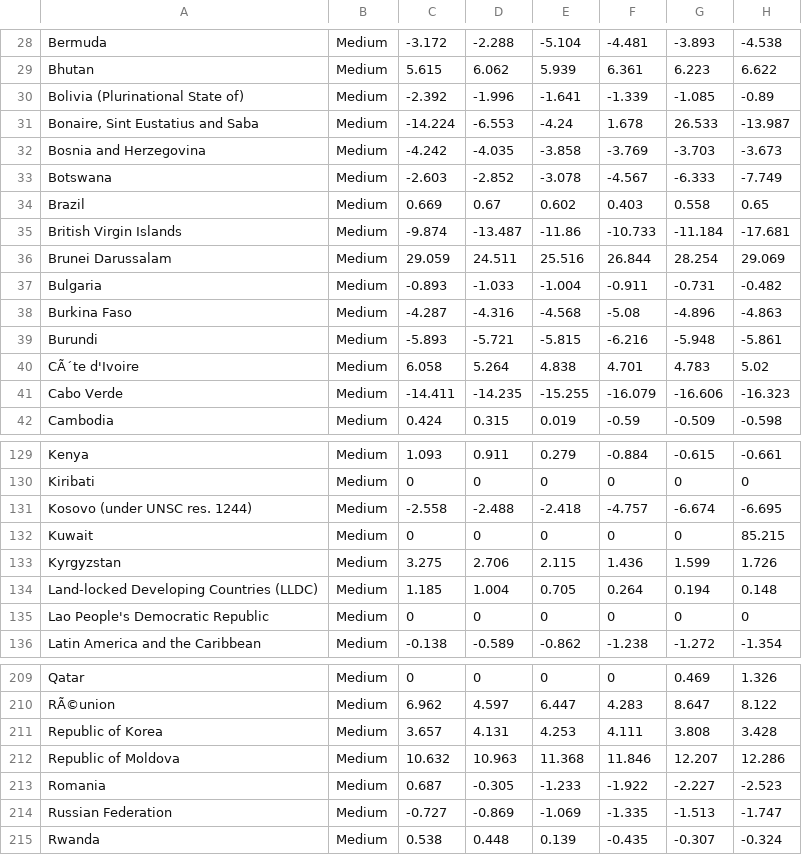
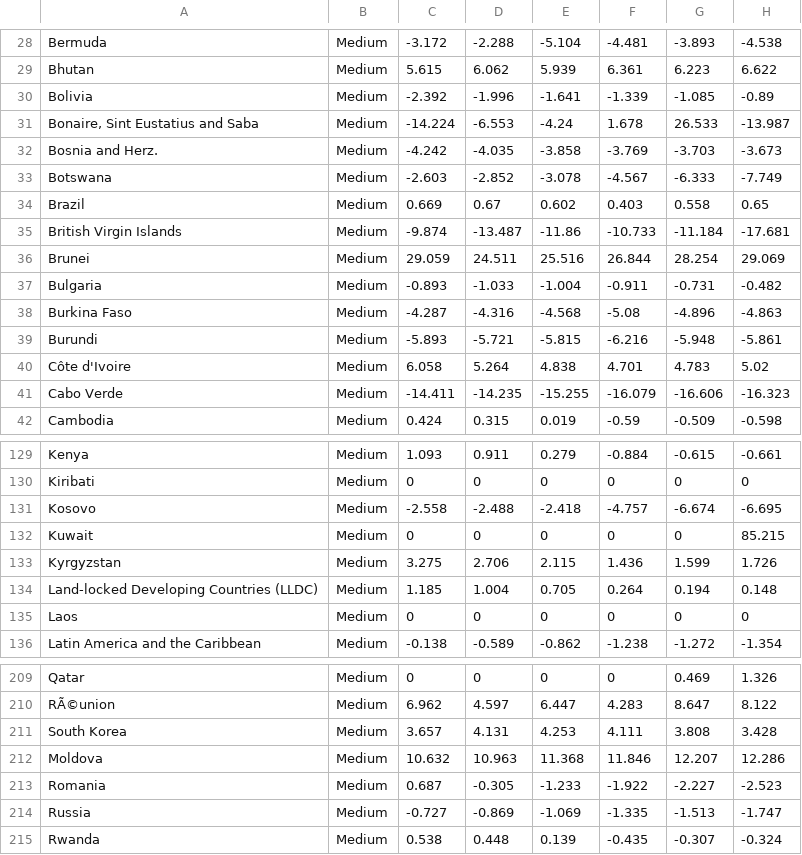
Before and after one commit to Enessar/VI, a CSV file: Our project/src/Initial_data/net_migration_rate.csv, drawn as a sheet; only a part is shown, gaps mark what is left out; the diff covers the shown part only; the diff names each change by its address in the sheet, - before the commit and + after, or states it on an @@ line.

```diff
--- a/Our project/src/Initial_data/net_migration_rate.csv
+++ b/Our project/src/Initial_data/net_migration_rate.csv
-A30: Bolivia (Plurinational State of)
+A30: Bolivia
-A32: Bosnia and Herzegovina
+A32: Bosnia and Herz.
-A36: Brunei Darussalam
+A36: Brunei
-A40: CÃ´te d'Ivoire
+A40: Côte d'Ivoire
-A131: Kosovo (under UNSC res. 1244)
+A131: Kosovo
-A135: Lao People's Democratic Republic
+A135: Laos
-A211: Republic of Korea
+A211: South Korea
-A212: Republic of Moldova
+A212: Moldova
-A214: Russian Federation
+A214: Russia
```
Also changed, not shown: 12 edited cells elsewhere in this file, Our project/src/Final_data/natural_rate.csv, Our project/src/Initial_data/Crude birth rate (births per 1,000 population).csv, 17 other files.
